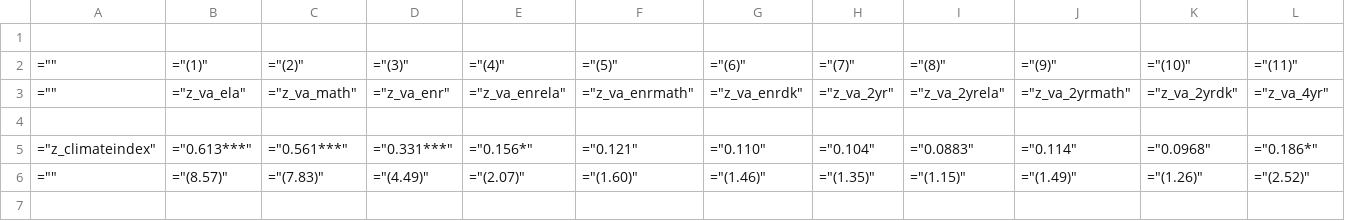
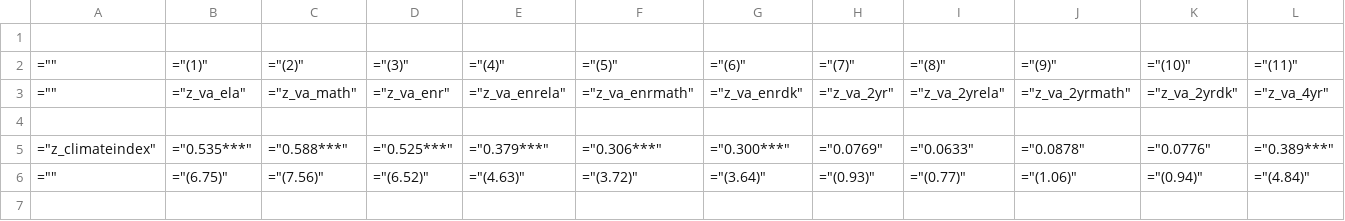
Before and after one commit to chesun/caschls, a CSV file: out/csv/factoranalysis/indexhorserace/imputedhorserace.csv, drawn as a sheet; only a part is shown; the diff covers the shown part only; the diff names each change by its address in the sheet, - before the commit and + after, or states it on an @@ line.

Commit message:
Updated indexhorserace and mattschlchar
Updated indexhorserace.do and corresponding output excel file. Wrote new mattschlchar.do file to clean school characteristics data by Matt Naven and create pooled means over 14-15 to 17-18

```diff
--- a/out/csv/factoranalysis/indexhorserace/imputedhorserace.csv
+++ b/out/csv/factoranalysis/indexhorserace/imputedhorserace.csv
-B5: ="0.613***"
+B5: ="0.535***"
-C5: ="0.561***"
+C5: ="0.588***"
-D5: ="0.331***"
+D5: ="0.525***"
-E5: ="0.156*"
+E5: ="0.379***"
-F5: ="0.121"
+F5: ="0.306***"
-G5: ="0.110"
+G5: ="0.300***"
-H5: ="0.104"
+H5: ="0.0769"
-I5: ="0.0883"
+I5: ="0.0633"
-J5: ="0.114"
+J5: ="0.0878"
-K5: ="0.0968"
+K5: ="0.0776"
-L5: ="0.186*"
+L5: ="0.389***"
-B6: ="(8.57)"
+B6: ="(6.75)"
-C6: ="(7.83)"
+C6: ="(7.56)"
-D6: ="(4.49)"
+D6: ="(6.52)"
-E6: ="(2.07)"
+E6: ="(4.63)"
-F6: ="(1.60)"
+F6: ="(3.72)"
-G6: ="(1.46)"
+G6: ="(3.64)"
-H6: ="(1.35)"
+H6: ="(0.93)"
-I6: ="(1.15)"
+I6: ="(0.77)"
-J6: ="(1.49)"
+J6: ="(1.06)"
-K6: ="(1.26)"
+K6: ="(0.94)"
-L6: ="(2.52)"
+L6: ="(4.84)"
```
Also changed, not shown: 3 removed rows and 89 edited cells elsewhere in this file, out/csv/factoranalysis/indexhorserace/compcasehorserace.csv, 6 other files.
